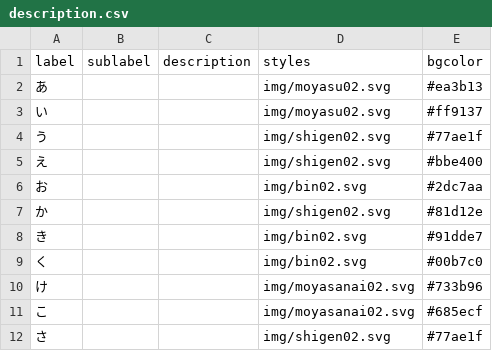
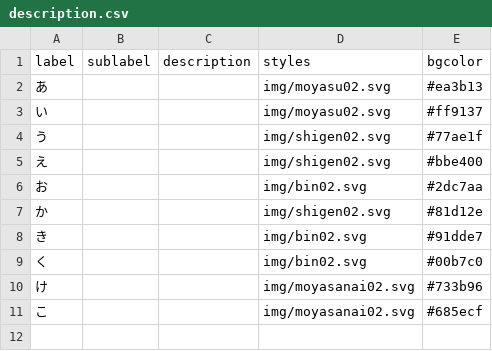
Before and after one commit to igaigaiga/iga5374.github.com, a CSV file: data/description.csv, drawn as a sheet.

Commit message:
Update description.csv

```diff
--- a/data/description.csv
+++ b/data/description.csv
@@ -11,2 +11 @@ label,sublabel,description,styles,bgcolor
 こ,,,img/moyasanai02.svg,#685ecf
-さ,,,img/shigen02.svg,#77ae1f
```
